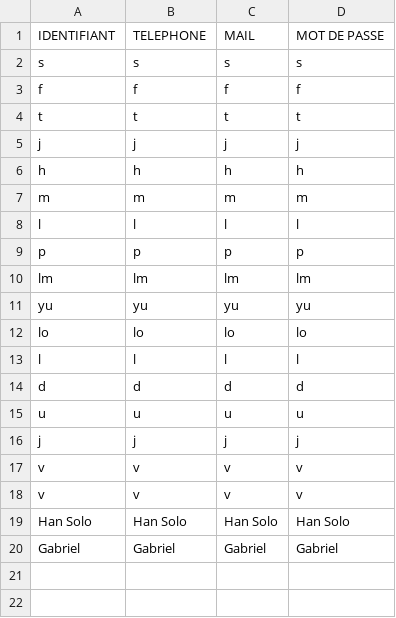
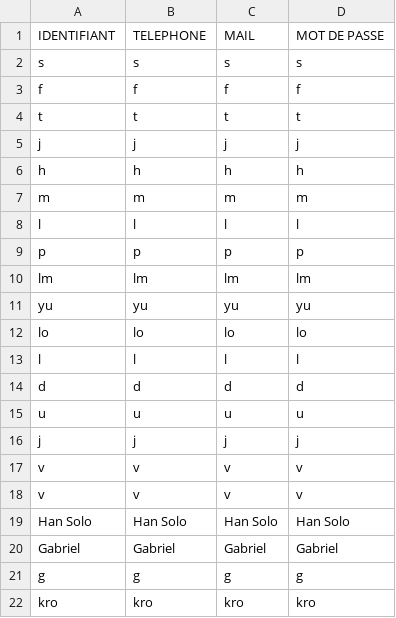
Before and after one commit to cieldeb/Projet_Finance, a CSV file: files/listeInscrits.csv, drawn as a sheet.

```diff
--- a/files/listeInscrits.csv
+++ b/files/listeInscrits.csv
@@ -20 +20,3 @@ Han Solo;Han Solo;Han Solo;Han Solo
 Gabriel;Gabriel;Gabriel;Gabriel
+g;g;g;g
+kro;kro;kro;kro
```
Also changed, not shown: 10 other files.
